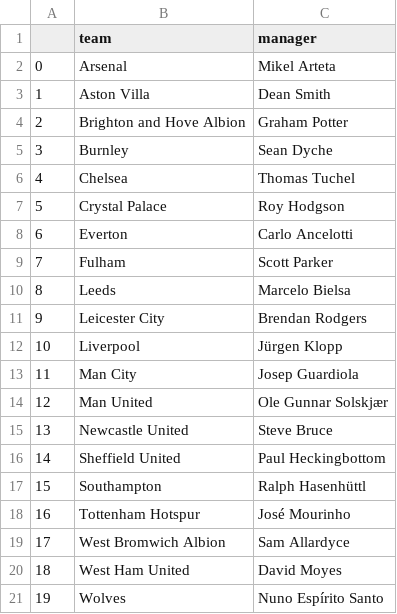
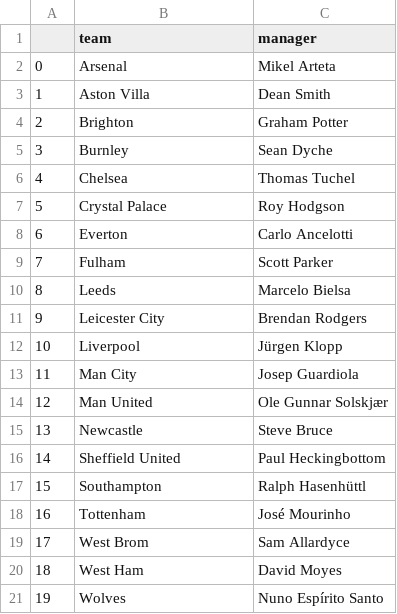
Before and after one commit to chakibreds/mtq_epl_kb, a CSV file: db/managers.csv, drawn as a sheet.

```diff
--- a/db/managers.csv
+++ b/db/managers.csv
@@ -3,3 +3,3 @@
 1,Aston Villa,Dean Smith
-2,Brighton and Hove Albion,Graham Potter
+2,Brighton,Graham Potter
 3,Burnley,Sean Dyche
@@ -14,8 +14,8 @@
 12,Man United,Ole Gunnar Solskjær
-13,Newcastle United,Steve Bruce
+13,Newcastle,Steve Bruce
 14,Sheffield United,Paul Heckingbottom
 15,Southampton,Ralph Hasenhüttl
-16,Tottenham Hotspur,José Mourinho
-17,West Bromwich Albion,Sam Allardyce
-18,West Ham United,David Moyes
+16,Tottenham,José Mourinho
+17,West Brom,Sam Allardyce
+18,West Ham,David Moyes
 19,Wolves,Nuno Espírito Santo
```
Also changed, not shown: db/actual-ranking.csv, db/upComingGames.csv, 3 other files.
